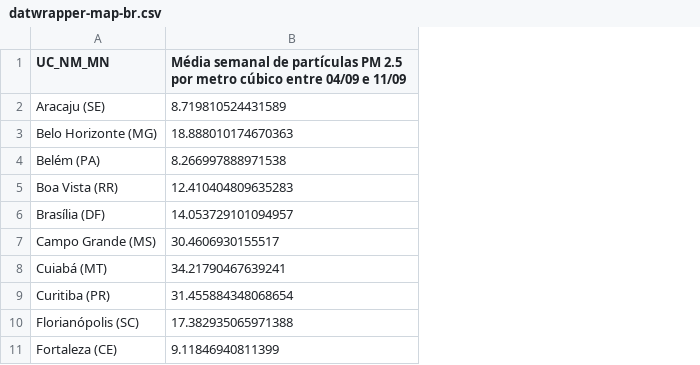
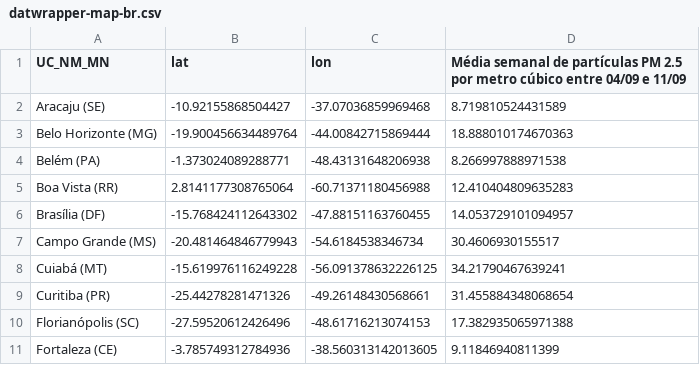
Before and after one commit to dw-data/latam-pollution-levels, a CSV file: output/datwrapper-map-br.csv, drawn as a sheet; only a part is shown; the diff names each change by its address in the sheet, - before the commit and + after, or states it on an @@ line.

Commit message:
Data update

```diff
--- a/output/datwrapper-map-br.csv
+++ b/output/datwrapper-map-br.csv
+column B (lat), rows 2-11: -10.92155868504427 | -19.900456634489764 | -1.373024089288771 | 2.8141177308765064 | -15.768424112643302 | -20.481464846779943 | -15.619976116249228 | -25.44278281471326 | -27.59520612426496 | -3.785749312784936
+column C (lon), rows 2-11: -37.07036859969468 | -44.00842715869444 | -48.43131648206938 | -60.71371180456988 | -47.88151163760455 | -54.6184538346734 | -56.091378632226125 | -49.26148430568661 | -48.61716213074153 | -38.560313142013605
```
Also changed, not shown: output/datawrapper-stripes-br.csv, 2 other files.
